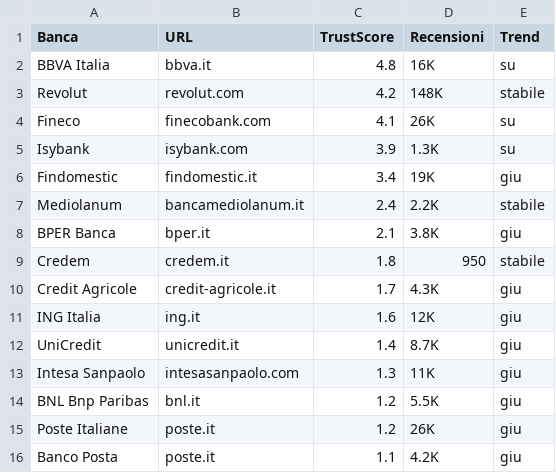
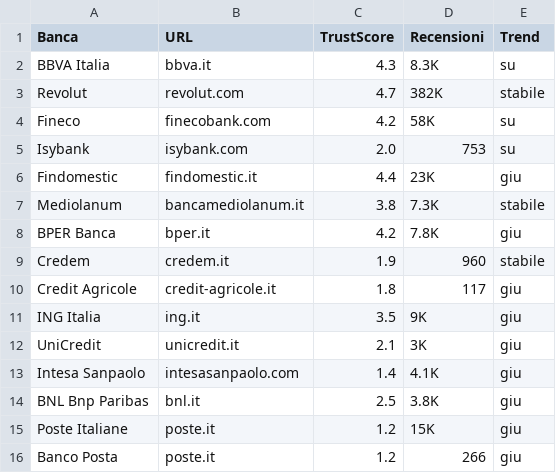
Before and after one commit to marcobuceti/TrustBank, a CSV file: dati_banche.csv, drawn as a sheet.

Commit message:
dati_banche.csv

```diff
--- a/dati_banche.csv
+++ b/dati_banche.csv
@@ -1,16 +1,16 @@
 Banca,URL,TrustScore,Recensioni,Trend
-BBVA Italia,bbva.it,4.8,16K,su
-Revolut,revolut.com,4.2,148K,stabile
-Fineco,finecobank.com,4.1,26K,su
-Isybank,isybank.com,3.9,1.3K,su
-Findomestic,findomestic.it,3.4,19K,giu
-Mediolanum,bancamediolanum.it,2.4,2.2K,stabile
-BPER Banca,bper.it,2.1,3.8K,giu
-Credem,credem.it,1.8,950,stabile
-Credit Agricole,credit-agricole.it,1.7,4.3K,giu
-ING Italia,ing.it,1.6,12K,giu
-UniCredit,unicredit.it,1.4,8.7K,giu
-Intesa Sanpaolo,intesasanpaolo.com,1.3,11K,giu
-BNL Bnp Paribas,bnl.it,1.2,5.5K,giu
-Poste Italiane,poste.it,1.2,26K,giu
-Banco Posta,poste.it,1.1,4.2K,giu
+BBVA Italia,bbva.it,4.3,8.3K,su
+Revolut,revolut.com,4.7,382K,stabile
+Fineco,finecobank.com,4.2,58K,su
+Isybank,isybank.com,2.0,753,su
+Findomestic,findomestic.it,4.4,23K,giu
+Mediolanum,bancamediolanum.it,3.8,7.3K,stabile
+BPER Banca,bper.it,4.2,7.8K,giu
+Credem,credem.it,1.9,960,stabile
+Credit Agricole,credit-agricole.it,1.8,117,giu
+ING Italia,ing.it,3.5,9K,giu
+UniCredit,unicredit.it,2.1,3K,giu
+Intesa Sanpaolo,intesasanpaolo.com,1.4,4.1K,giu
+BNL Bnp Paribas,bnl.it,2.5,3.8K,giu
+Poste Italiane,poste.it,1.2,15K,giu
+Banco Posta,poste.it,1.2,266,giu
```
